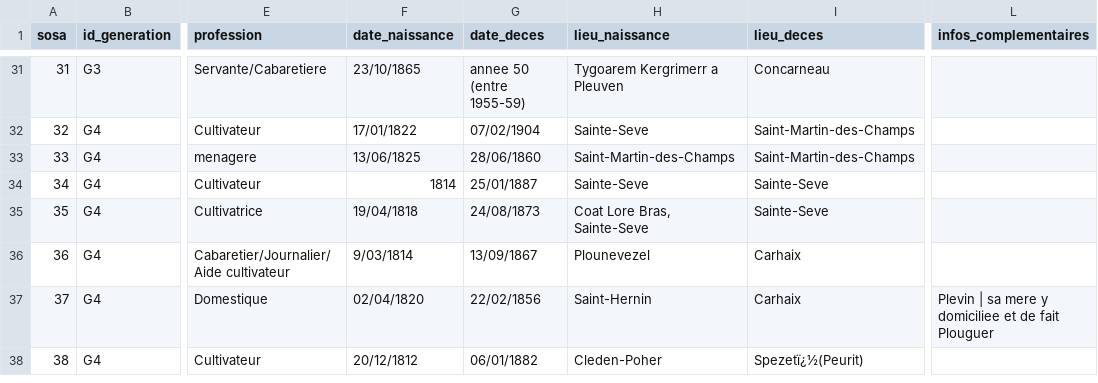
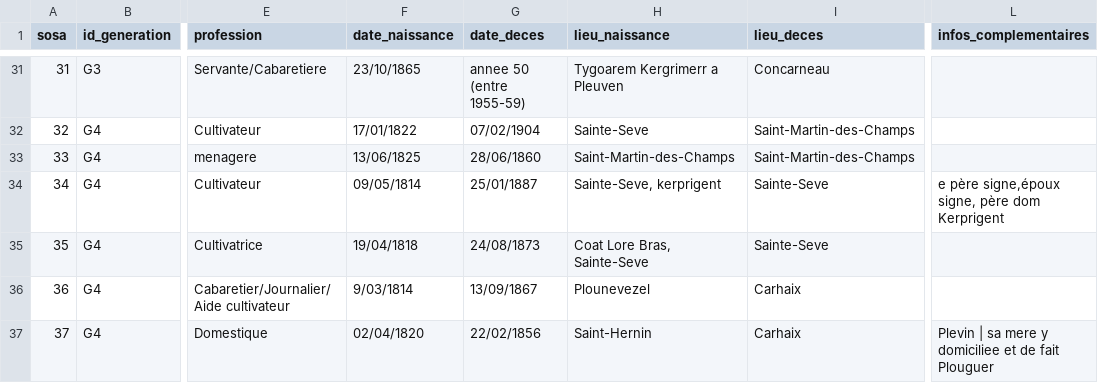
Before and after one commit to katseblodo/Aieux_mes_racines, a CSV file: individus_nettoye.csv, drawn as a sheet; only a part is shown, gaps mark what is left out; the shorter side is filled out with more unchanged rows; the diff names each change by its address in the sheet, - before the commit and + after, or states it on an @@ line.

Commit message:
Update individus_nettoye.csv

```diff
--- a/individus_nettoye.csv
+++ b/individus_nettoye.csv
-F34 (date_naissance): 1814
+F34 (date_naissance): 09/05/1814
-H34 (lieu_naissance): Sainte-Seve
+H34 (lieu_naissance): Sainte-Seve, kerprigent
-L34 (infos_complementaires): (empty)
+L34 (infos_complementaires): e père signe,époux signe, père dom Kerprigent
```
